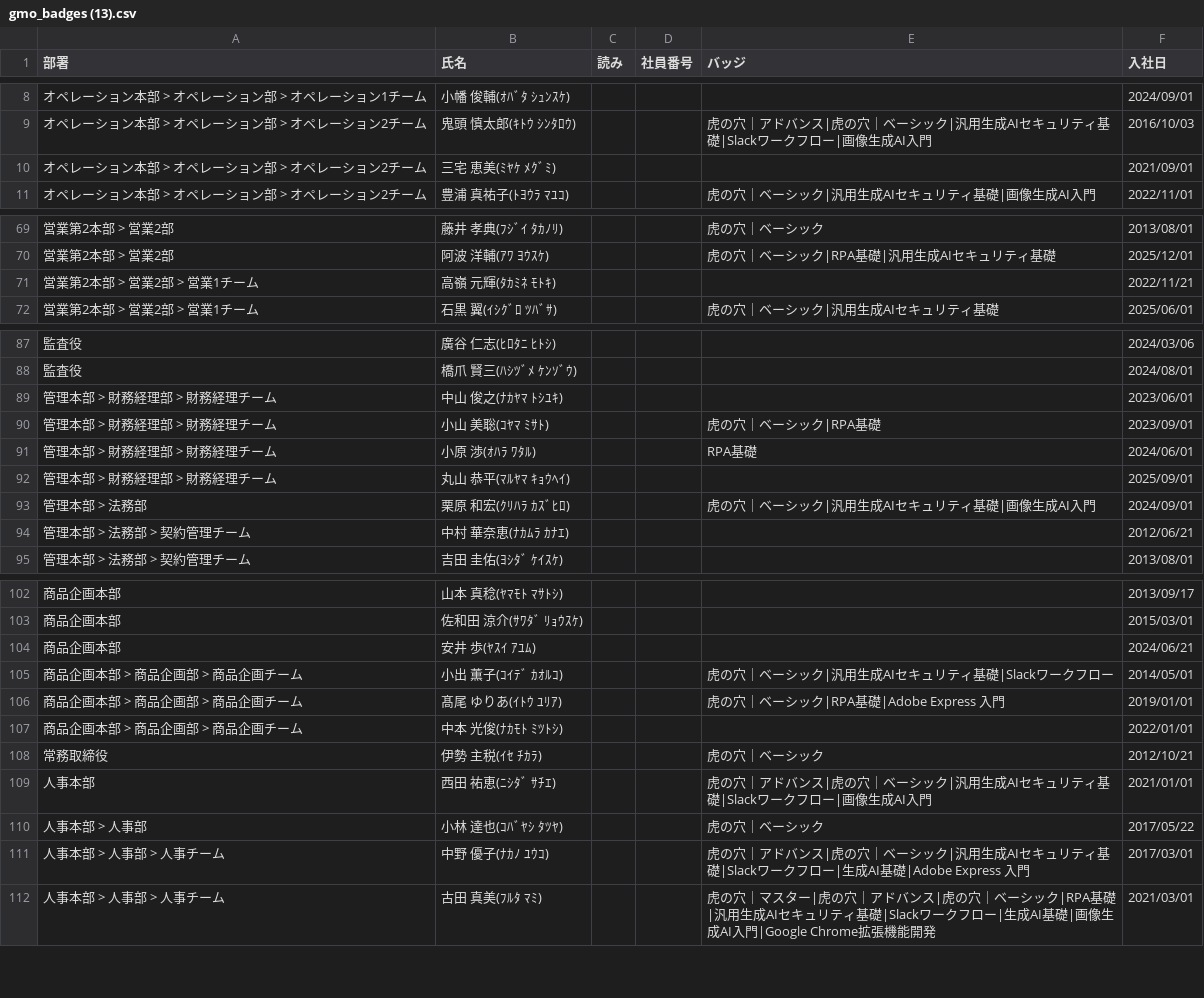
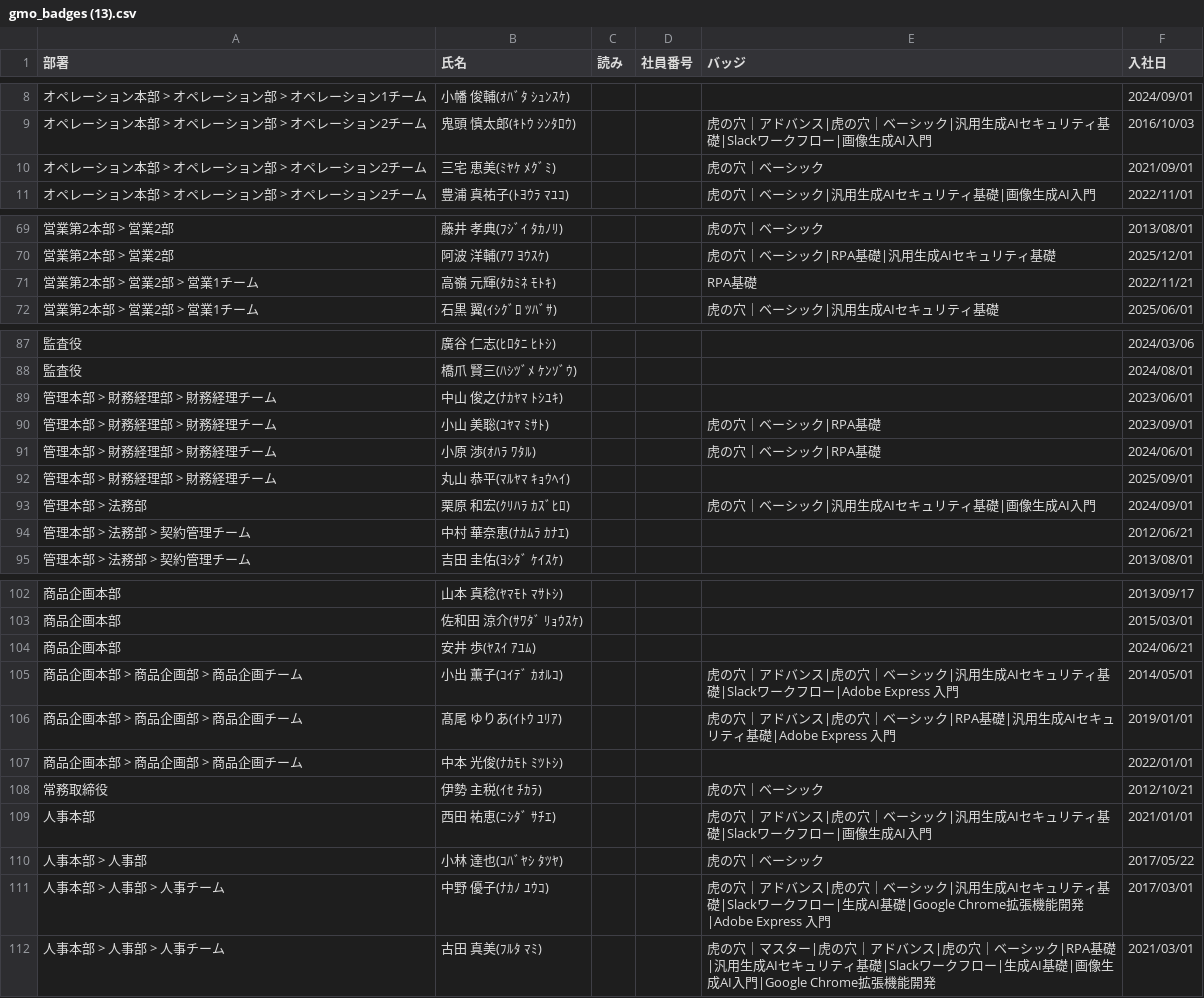
Before and after one commit to coty0322/badge-data, a CSV file: gmo_badges (13).csv, drawn as a sheet; only a part is shown, gaps mark what is left out.

Commit message:
バッジデータ更新 2026/6/4 11:02:39

```diff
--- a/gmo_badges (13).csv
+++ b/gmo_badges (13).csv
@@ -9,3 +9,3 @@
 "オペレーション本部 > オペレーション部 > オペレーション2チーム","鬼頭 慎太郎(ｷﾄｳ ｼﾝﾀﾛｳ)","","","虎の穴｜アドバンス|虎の穴｜ベーシック|汎用生成AIセキュリティ基礎|Slackワークフロー|画像生成AI入門","2016/10/03"
-"オペレーション本部 > オペレーション部 > オペレーション2チーム","三宅 恵美(ﾐﾔｹ ﾒｸﾞﾐ)","","","","2021/09/01"
+"オペレーション本部 > オペレーション部 > オペレーション2チーム","三宅 恵美(ﾐﾔｹ ﾒｸﾞﾐ)","","","虎の穴｜ベーシック","2021/09/01"
 "オペレーション本部 > オペレーション部 > オペレーション2チーム","豊浦 真祐子(ﾄﾖｳﾗ ﾏﾕｺ)","","","虎の穴｜ベーシック|汎用生成AIセキュリティ基礎|画像生成AI入門","2022/11/01"
@@ -70,3 +70,3 @@
 "営業第2本部 > 営業2部","阿波 洋輔(ｱﾜ ﾖｳｽｹ)","","","虎の穴｜ベーシック|RPA基礎|汎用生成AIセキュリティ基礎","2025/12/01"
-"営業第2本部 > 営業2部 > 営業1チーム","高嶺 元輝(ﾀｶﾐﾈ ﾓﾄｷ)","","","","2022/11/21"
+"営業第2本部 > 営業2部 > 営業1チーム","高嶺 元輝(ﾀｶﾐﾈ ﾓﾄｷ)","","","RPA基礎","2022/11/21"
 "営業第2本部 > 営業2部 > 営業1チーム","石黒 翼(ｲｼｸﾞﾛ ﾂﾊﾞｻ)","","","虎の穴｜ベーシック|汎用生成AIセキュリティ基礎","2025/06/01"
@@ -90,3 +90,3 @@
 "管理本部 > 財務経理部 > 財務経理チーム","小山 美聡(ｺﾔﾏ ﾐｻﾄ)","","","虎の穴｜ベーシック|RPA基礎","2023/09/01"
-"管理本部 > 財務経理部 > 財務経理チーム","小原 渉(ｵﾊﾗ ﾜﾀﾙ)","","","RPA基礎","2024/06/01"
+"管理本部 > 財務経理部 > 財務経理チーム","小原 渉(ｵﾊﾗ ﾜﾀﾙ)","","","虎の穴｜ベーシック|RPA基礎","2024/06/01"
 "管理本部 > 財務経理部 > 財務経理チーム","丸山 恭平(ﾏﾙﾔﾏ ｷｮｳﾍｲ)","","","","2025/09/01"
@@ -104,4 +104,4 @@
 "商品企画本部","安井 歩(ﾔｽｲ ｱﾕﾑ)","","","","2024/06/21"
-"商品企画本部 > 商品企画部 > 商品企画チーム","小出 薫子(ｺｲﾃﾞ ｶｵﾙｺ)","","","虎の穴｜ベーシック|汎用生成AIセキュリティ基礎|Slackワークフロー","2014/05/01"
-"商品企画本部 > 商品企画部 > 商品企画チーム","髙尾 ゆりあ(ｲﾄｳ ﾕﾘｱ)","","","虎の穴｜ベーシック|RPA基礎|Adobe Express 入門","2019/01/01"
+"商品企画本部 > 商品企画部 > 商品企画チーム","小出 薫子(ｺｲﾃﾞ ｶｵﾙｺ)","","","虎の穴｜アドバンス|虎の穴｜ベーシック|汎用生成AIセキュリティ基礎|Slackワークフロー|Adobe Express 入門","2014/05/01"
+"商品企画本部 > 商品企画部 > 商品企画チーム","髙尾 ゆりあ(ｲﾄｳ ﾕﾘｱ)","","","虎の穴｜アドバンス|虎の穴｜ベーシック|RPA基礎|汎用生成AIセキュリティ基礎|Adobe Express 入門","2019/01/01"
 "商品企画本部 > 商品企画部 > 商品企画チーム","中本 光俊(ﾅｶﾓﾄ ﾐﾂﾄｼ)","","","","2022/01/01"
@@ -110,3 +110,3 @@
 "人事本部 > 人事部","小林 達也(ｺﾊﾞﾔｼ ﾀﾂﾔ)","","","虎の穴｜ベーシック","2017/05/22"
-"人事本部 > 人事部 > 人事チーム","中野 優子(ﾅｶﾉ ﾕｳｺ)","","","虎の穴｜アドバンス|虎の穴｜ベーシック|汎用生成AIセキュリティ基礎|Slackワークフロー|生成AI基礎|Adobe Express 入門","2017/03/01"
+"人事本部 > 人事部 > 人事チーム","中野 優子(ﾅｶﾉ ﾕｳｺ)","","","虎の穴｜アドバンス|虎の穴｜ベーシック|汎用生成AIセキュリティ基礎|Slackワークフロー|生成AI基礎|Google Chrome拡張機能開発|Adobe Express 入門","2017/03/01"
 "人事本部 > 人事部 > 人事チーム","古田 真美(ﾌﾙﾀ ﾏﾐ)","","","虎の穴｜マスター|虎の穴｜アドバンス|虎の穴｜ベーシック|RPA基礎|汎用生成AIセキュリティ基礎|Slackワークフロー|生成AI基礎|画像生成AI入門|Google Chrome拡張機能開発","2021/03/01"
```
